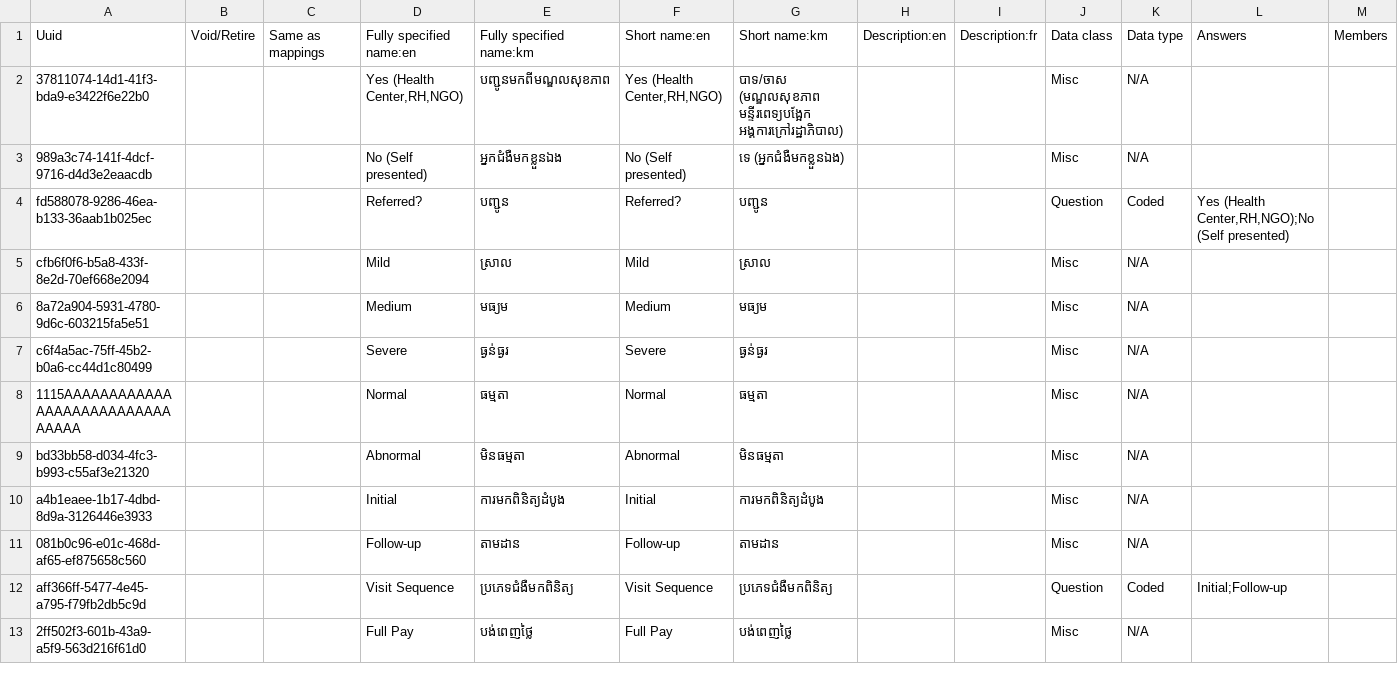
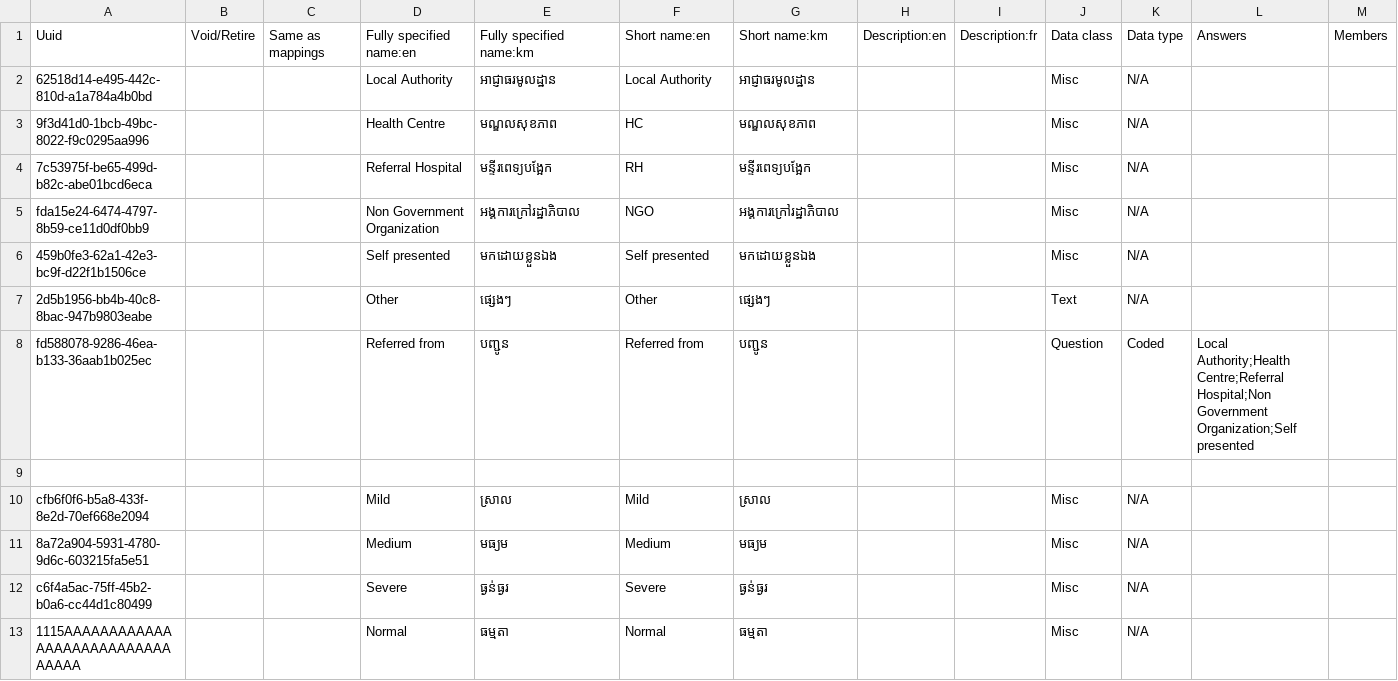
Before and after one commit to mekomsolutions/ozone-distro-cambodia, a CSV file: configs/openmrs_config/concepts/general.csv, drawn as a sheet; only a part is shown; the shorter side is filled out with more unchanged rows; removed rows and columns are numbered as before the commit, all else as after; rows hold the shown columns only; the diff names each change by its address in the sheet, - before the commit and + after, or states it on an @@ line.

Commit message:
KH-102: Add values to answer 'Referred from'

```diff
--- a/configs/openmrs_config/concepts/general.csv
+++ b/configs/openmrs_config/concepts/general.csv
-row 2: 37811074-14d1-41f3-bda9-e3422f6e22b0 |  |  | Yes (Health Center,RH,NGO) | បញ្ជូនមកពីមណ្ឌលសុខភាព | Yes (Health Center,RH,NGO) | បាទ/ចាស (មណ្ឌលសុខភាព មន្ទីរពេទ្យបង្អែក អង្គការក្រៅរដ្ឋាភិបាល) |  |  | Misc | N/A
+row 2: 62518d14-e495-442c-810d-a1a784a4b0bd |  |  | Local Authority | អាជ្ញាធរមូលដ្ឋាន | Local Authority | អាជ្ញាធរមូលដ្ឋាន |  |  | Misc | N/A
+row 3: 9f3d41d0-1bcb-49bc-8022-f9c0295aa996 |  |  | Health Centre | មណ្ឌលសុខភាព | HC | មណ្ឌលសុខភាព |  |  | Misc | N/A
+row 4: 7c53975f-be65-499d-b82c-abe01bcd6eca |  |  | Referral Hospital | មន្ទីរពេទ្យបង្អែក | RH | មន្ទីរពេទ្យបង្អែក |  |  | Misc | N/A
+row 5: fda15e24-6474-4797-8b59-ce11d0df0bb9 |  |  | Non Government Organization | អង្គការក្រៅរដ្ឋាភិបាល | NGO | អង្គការក្រៅរដ្ឋាភិបាល |  |  | Misc | N/A
-A6: 989a3c74-141f-4dcf-9716-d4d3e2eaacdb
+A6: 459b0fe3-62a1-42e3-bc9f-d22f1b1506ce
-D6: No (Self presented)
+D6: Self presented
-E6: អ្នកជំងឺមកខ្លួនឯង
+E6: មកដោយខ្លួនឯង
-F6: No (Self presented)
+F6: Self presented
-G6: ទេ (អ្នកជំងឺមកខ្លួនឯង)
+G6: មកដោយខ្លួនឯង
+row 7: 2d5b1956-bb4b-40c8-8bac-947b9803eabe |  |  | Other | ផ្សេងៗ | Other | ផ្សេងៗ |  |  | Text | N/A
-D8: Referred?
+D8: Referred from
-F8: Referred?
+F8: Referred from
-L8: Yes (Health Center,RH,NGO);No (Self presented)
+L8: Local Authority;Health Centre;Referral Hospital;Non Government Organization;Self presented
+row 9: (empty)
```
Also changed, not shown: 1 other file.
